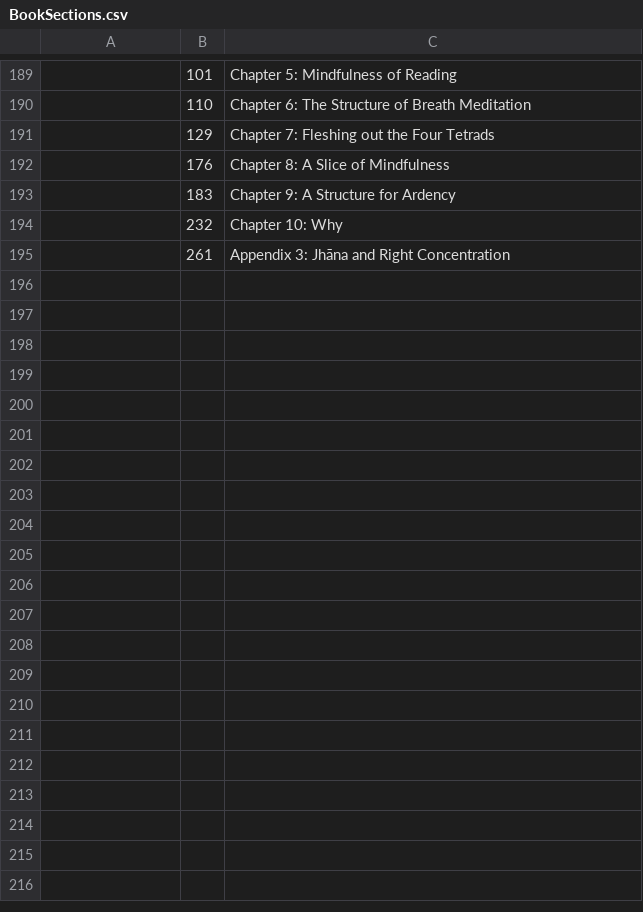
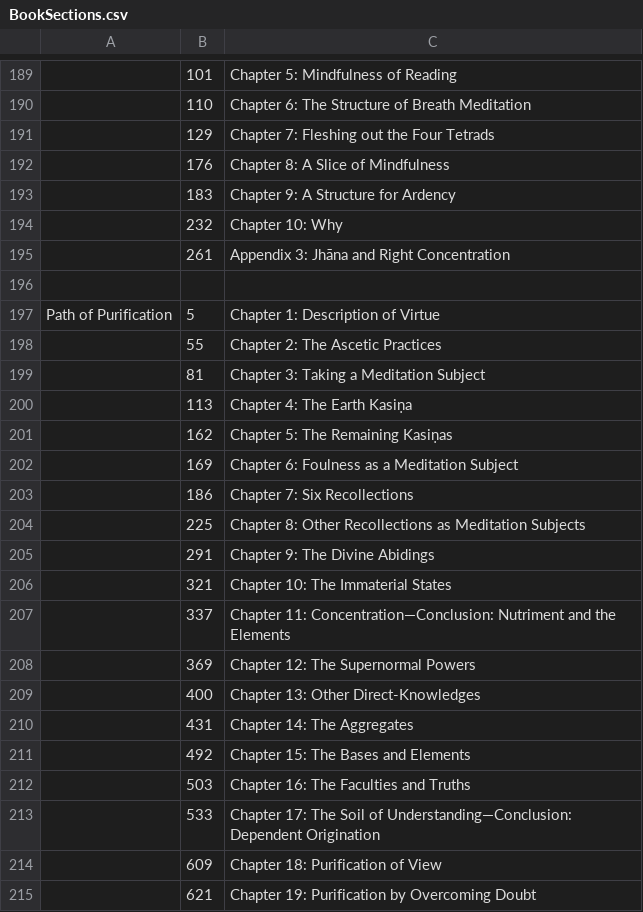
Before and after one commit to Kaccana-Bhikkhu/qs-archive, a CSV file: csv/BookSections.csv, drawn as a sheet; only a part is shown, gaps mark what is left out; the diff covers the shown part only; the diff names each change by its address in the sheet, - before the commit and + after, or states it on an @@ line.

Commit message:
TOC for Path of Purification and Uncommon Wisdom

```diff
--- a/csv/BookSections.csv
+++ b/csv/BookSections.csv
+row 196: (empty)
+row 197: Path of Purification | 5 | Chapter 1: Description of Virtue
+row 198:  | 55 | Chapter 2: The Ascetic Practices
+row 199:  | 81 | Chapter 3: Taking a Meditation Subject
+row 200:  | 113 | Chapter 4: The Earth Kasiṇa
+row 201:  | 162 | Chapter 5: The Remaining Kasiṇas
+row 202:  | 169 | Chapter 6: Foulness as a Meditation Subject
+row 203:  | 186 | Chapter 7: Six Recollections
+row 204:  | 225 | Chapter 8: Other Recollections as Meditation Subjects
+row 205:  | 291 | Chapter 9: The Divine Abidings
+row 206:  | 321 | Chapter 10: The Immaterial States
+row 207:  | 337 | Chapter 11: Concentration—Conclusion: Nutriment and the Elements
+row 208:  | 369 | Chapter 12: The Supernormal Powers
+row 209:  | 400 | Chapter 13: Other Direct-Knowledges
+row 210:  | 431 | Chapter 14: The Aggregates
+row 211:  | 492 | Chapter 15: The Bases and Elements
+row 212:  | 503 | Chapter 16: The Faculties and Truths
+row 213:  | 533 | Chapter 17: The Soil of Understanding—Conclusion: Dependent Origination
+row 214:  | 609 | Chapter 18: Purification of View
+row 215:  | 621 | Chapter 19: Purification by Overcoming Doubt
```
Also changed, not shown: 21 added rows and 2 edited cells elsewhere in this file, csv/Summary.csv, 29 other files.
